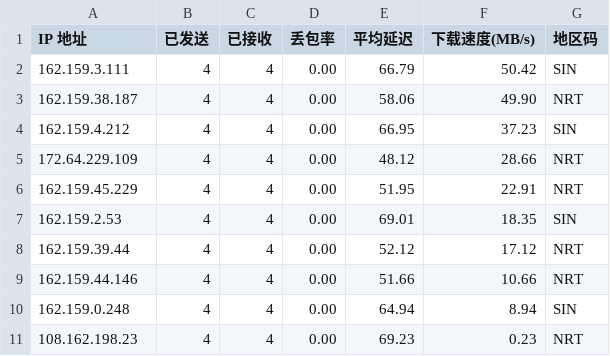
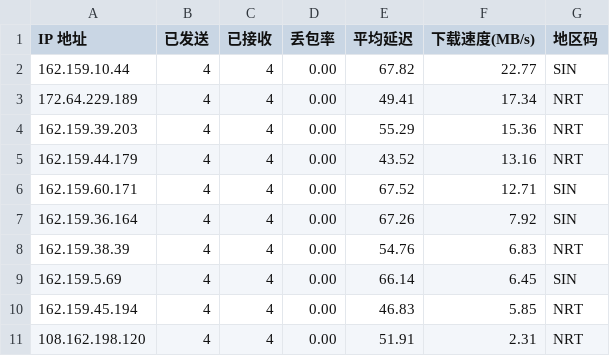
Before and after one commit to genequ/cfst, a CSV file: result.csv, drawn as a sheet.

Commit message:
CFST results update 2025-10-15 22:08:55

```diff
--- a/result.csv
+++ b/result.csv
@@ -1,11 +1,11 @@
 IP 地址,已发送,已接收,丢包率,平均延迟,下载速度(MB/s),地区码
-162.159.3.111,4,4,0.00,66.79,50.42,SIN
-162.159.38.187,4,4,0.00,58.06,49.90,NRT
-162.159.4.212,4,4,0.00,66.95,37.23,SIN
-172.64.229.109,4,4,0.00,48.12,28.66,NRT
-162.159.45.229,4,4,0.00,51.95,22.91,NRT
-162.159.2.53,4,4,0.00,69.01,18.35,SIN
-162.159.39.44,4,4,0.00,52.12,17.12,NRT
-162.159.44.146,4,4,0.00,51.66,10.66,NRT
-162.159.0.248,4,4,0.00,64.94,8.94,SIN
-108.162.198.23,4,4,0.00,69.23,0.23,NRT
+162.159.10.44,4,4,0.00,67.82,22.77,SIN
+172.64.229.189,4,4,0.00,49.41,17.34,NRT
+162.159.39.203,4,4,0.00,55.29,15.36,NRT
+162.159.44.179,4,4,0.00,43.52,13.16,NRT
+162.159.60.171,4,4,0.00,67.52,12.71,SIN
+162.159.36.164,4,4,0.00,67.26,7.92,SIN
+162.159.38.39,4,4,0.00,54.76,6.83,NRT
+162.159.5.69,4,4,0.00,66.14,6.45,SIN
+162.159.45.194,4,4,0.00,46.83,5.85,NRT
+108.162.198.120,4,4,0.00,51.91,2.31,NRT
```
